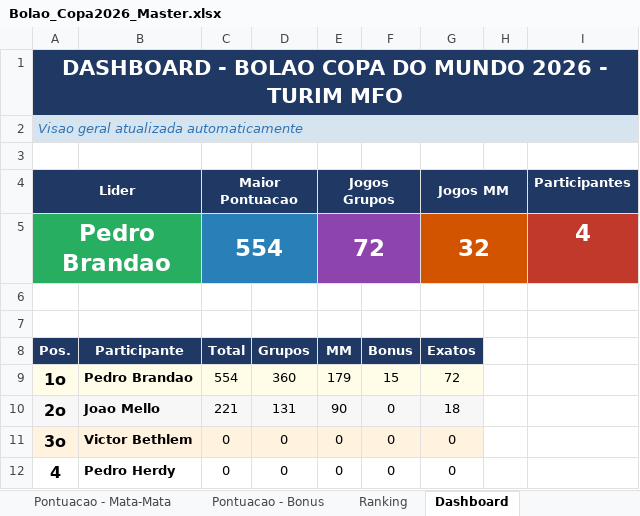
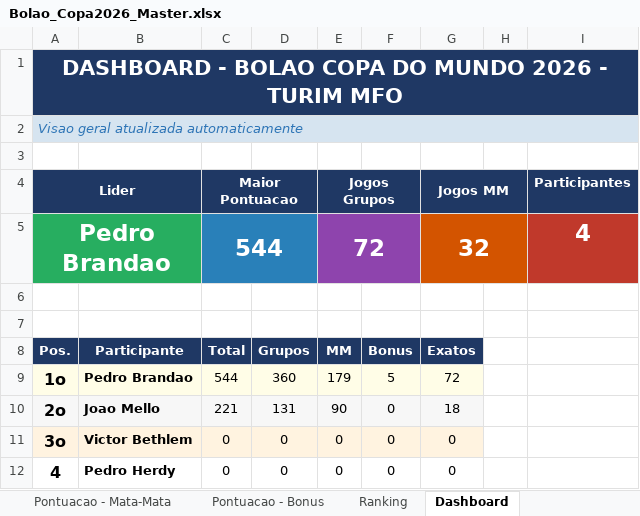
Before and after one commit to pbrandao26/bolao-copa-2026-da-galera, an Excel workbook: gabarito/Bolao_Copa2026_Master.xlsx, sheet Dashboard, drawn as a sheet; values as stored, in another font and other column widths than the file's, no borders; the diff names each change by its address in the sheet, - before the commit and + after, or states it on an @@ line.

```diff
--- a/gabarito/Bolao_Copa2026_Master.xlsx (sheet Dashboard)
+++ b/gabarito/Bolao_Copa2026_Master.xlsx (sheet Dashboard)
-C5 (Maior Pontuacao): 554
+C5 (Maior Pontuacao): 544
-C9 (Maior Pontuacao): 554
+C9 (Maior Pontuacao): 544
-F9: 15
+F9: 5
```
Also changed, not shown: sheet Ranking, sheet Pontuacao - Bonus, sheet Apostas - Bonus.
